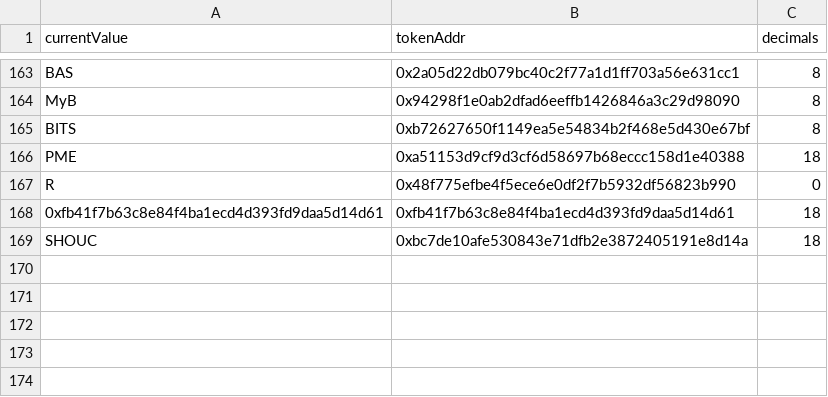
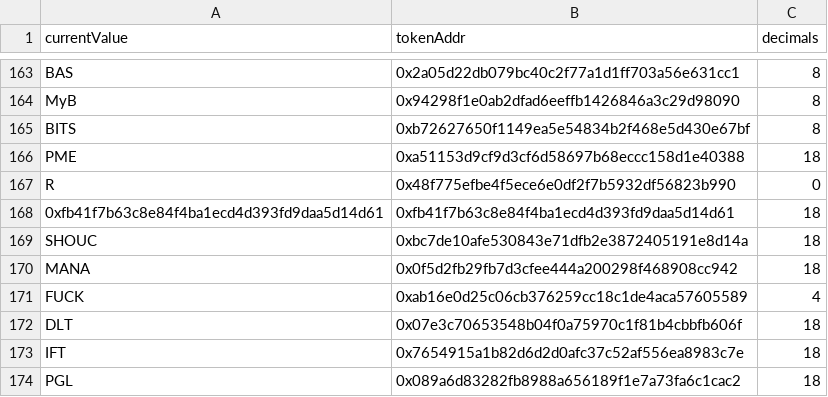
Before and after one commit to staccDOTsol/EthTokenArbTradingNode, a CSV file: decimals.csv, drawn as a sheet; only a part is shown, gaps mark what is left out; the diff names each change by its address in the sheet, - before the commit and + after, or states it on an @@ line.

Commit message:
decimals should not do ETH

```diff
--- a/decimals.csv
+++ b/decimals.csv
+row 170: MANA | 0x0f5d2fb29fb7d3cfee444a200298f468908cc942 | 18
+row 171: FUCK | 0xab16e0d25c06cb376259cc18c1de4aca57605589 | 4
+row 172: DLT | 0x07e3c70653548b04f0a75970c1f81b4cbbfb606f | 18
+row 173: IFT | 0x7654915a1b82d6d2d0afc37c52af556ea8983c7e | 18
+row 174: PGL | 0x089a6d83282fb8988a656189f1e7a73fa6c1cac2 | 18
```
Also changed, not shown: 1 other file.
